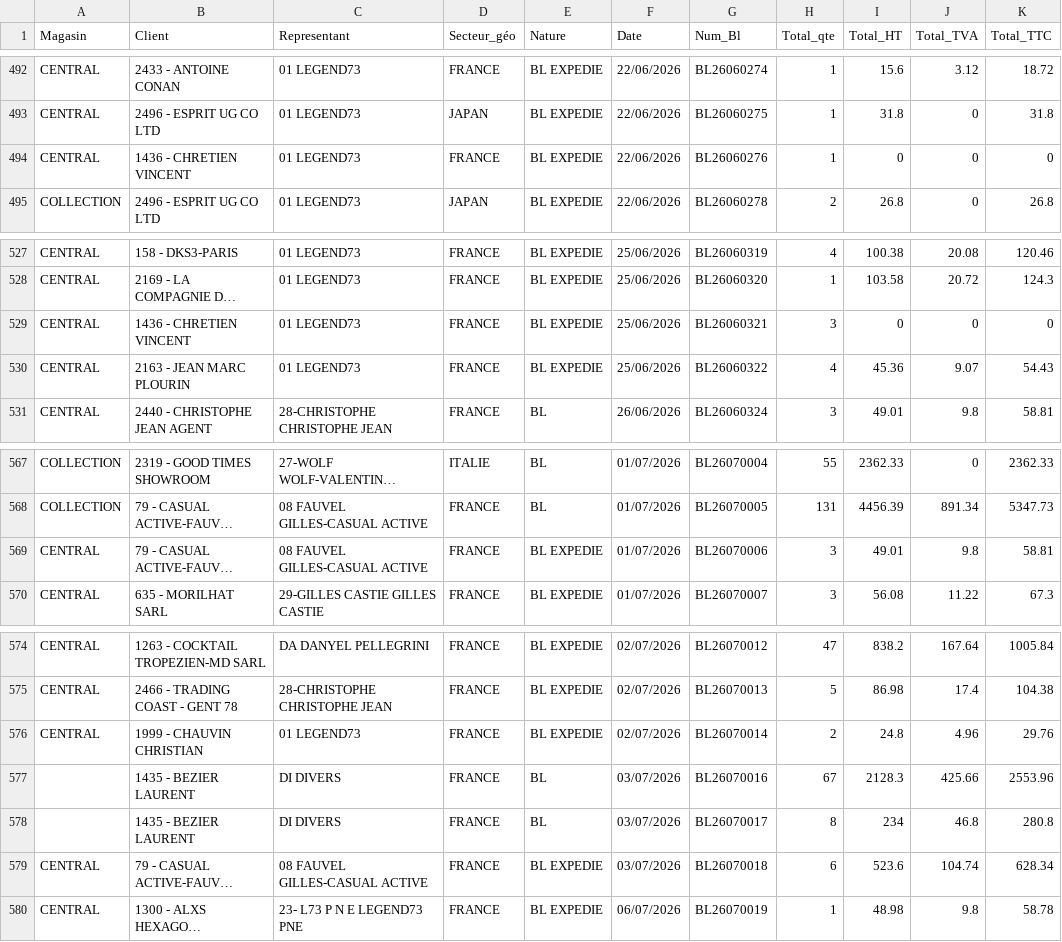
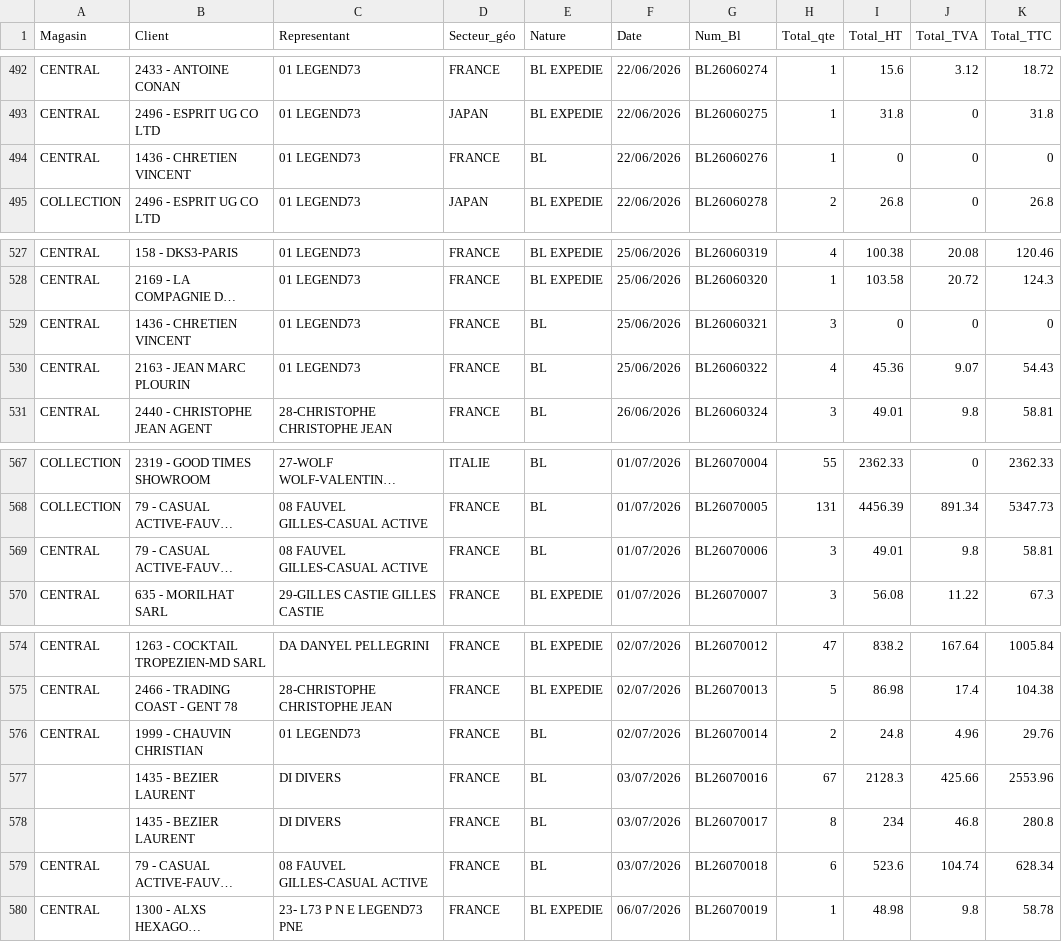
Before and after one commit to aconan-cloud/ClDailyR, a CSV file: latest_bl.csv, drawn as a sheet; only a part is shown, gaps mark what is left out; long unchanged cells end in …; the diff covers the shown part only; the diff names each change by its address in the sheet, - before the commit and + after, or states it on an @@ line.

```diff
--- a/latest_bl.csv
+++ b/latest_bl.csv
-E494 (Nature): BL EXPEDIE
+E494 (Nature): BL
-E529:E530 (Nature): BL EXPEDIE
+E529:E530 (Nature): BL
-E569 (Nature): BL EXPEDIE
+E569 (Nature): BL
-E576 (Nature): BL EXPEDIE
+E576 (Nature): BL
-E579 (Nature): BL EXPEDIE
+E579 (Nature): BL
```
Also changed, not shown: 6 removed rows and 7 edited cells elsewhere in this file.
